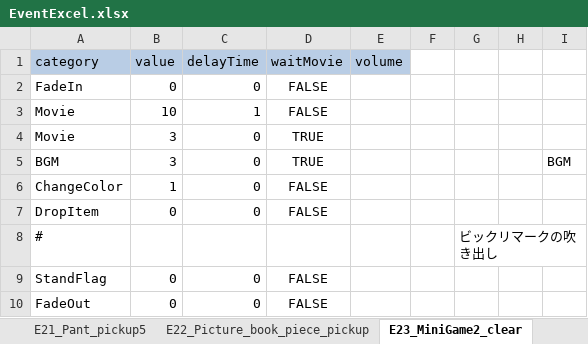
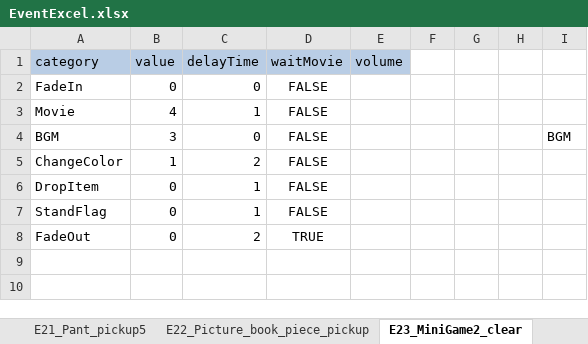
Before and after one commit to swulafi1103/CatEarsShota, an Excel workbook: CatEarsShota/Assets/Excel/EventExcel.xlsx, sheet E23_MiniGame2_clear, drawn as a sheet; values as stored, in another font and other column widths than the file's, no borders; removed rows and columns are numbered as before the commit, all else as after; the diff names each change by its address in the sheet, - before the commit and + after, or states it on an @@ line.

```diff
--- a/CatEarsShota/Assets/Excel/EventExcel.xlsx (sheet E23_MiniGame2_clear)
+++ b/CatEarsShota/Assets/Excel/EventExcel.xlsx (sheet E23_MiniGame2_clear)
-B3 (value): 10
+B3 (value): 4
-row 4: Movie | 3 | 0 | TRUE
-D4 (waitMovie): TRUE
+D4 (waitMovie): FALSE
-C5 (delayTime): 0
+C5 (delayTime): 2
-C6 (delayTime): 0
+C6 (delayTime): 1
-row 8: # |  |  |  |  |  | ビックリマークの吹き出し
-C7 (delayTime): 0
+C7 (delayTime): 1
-C8 (delayTime): 0
+C8 (delayTime): 2
-D8 (waitMovie): FALSE
+D8 (waitMovie): TRUE
```
Also changed, not shown: sheet E35_Mushroom_plant2_past, sheet E44_Orb_fillin_clear, sheet E34_Timecapsule_bookmark_buried, sheet E43_Green_event, sheet E39_Blue_event, sheet E32_Apparatus_on_past, 13 more sheets, 1 other file.
